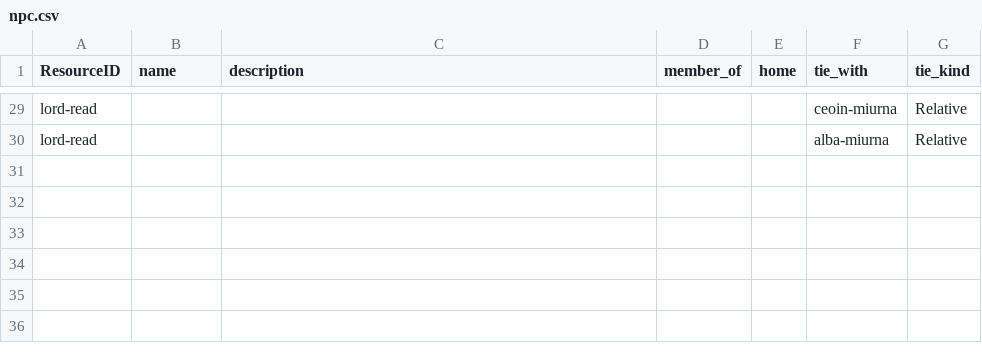
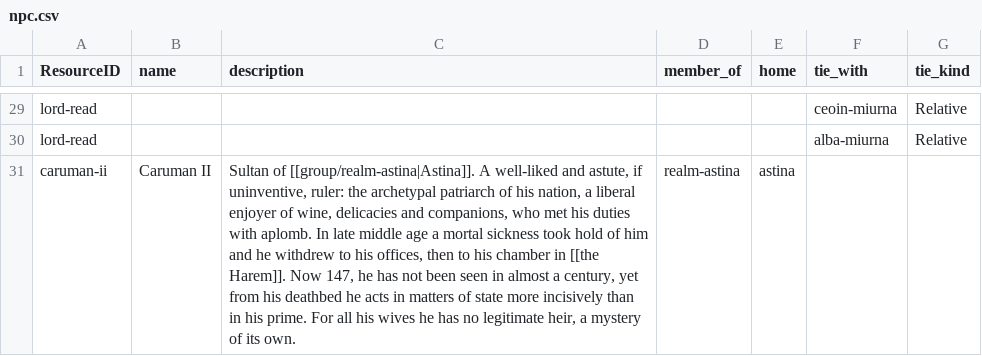
Before and after one commit to philtweir/cairn-world, a CSV file: layers/antenexus/data/npc.csv, drawn as a sheet; only a part is shown, gaps mark what is left out; the diff names each change by its address in the sheet, - before the commit and + after, or states it on an @@ line.

```diff
--- a/layers/antenexus/data/npc.csv
+++ b/layers/antenexus/data/npc.csv
+row 31: caruman-ii | Caruman II | Sultan of [[group/realm-astina|Astina]]. A well-liked and astute, if uninventive, ruler: the archetypal patriarch of his nation, a liberal enjoyer of wine, delicacies and companions, who met his duties with aplomb. In late middle age a mortal sickness took hold of him and he withdrew to his offices, then to his chamber in [[the Harem]]. Now 147, he has not been seen in almost a century, yet from his deathbed he acts in matters of state more incisively than in his prime. For all his wives he has no legitimate heir, a mystery of its own. | realm-astina | astina
```
Also changed, not shown: layers/antenexus/data/event.csv, layers/antenexus/data/group.csv, 1 other file.
